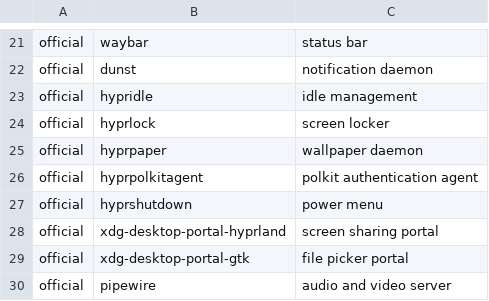
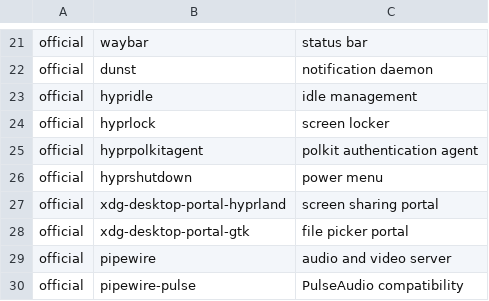
Before and after one commit to vetr0s/dotfiles, a TSV file: linux/packages.tsv, drawn as a sheet; only a part is shown, gaps mark what is left out; the shorter side is filled out with more unchanged rows; the diff names each change by its address in the sheet, - before the commit and + after, or states it on an @@ line.

```diff
--- a/linux/packages.tsv
+++ b/linux/packages.tsv
-row 25: official | hyprpaper | wallpaper daemon
```
Also changed, not shown: 20 other files.
